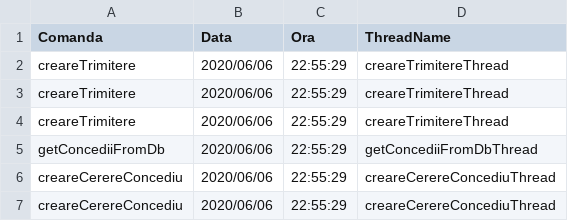
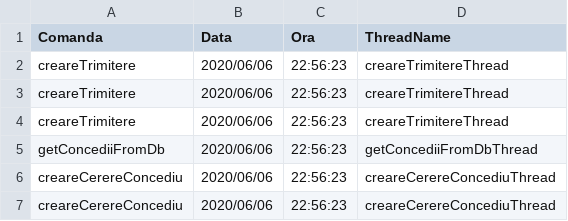
Before and after one commit to cameliapatilea/pao-labs, a CSV file: Proiect/out/production/proiectPAO/excel/audit.csv, drawn as a sheet.

```diff
--- a/Proiect/out/production/proiectPAO/excel/audit.csv
+++ b/Proiect/out/production/proiectPAO/excel/audit.csv
@@ -1,7 +1,7 @@
 Comanda,Data,Ora,ThreadName
-creareTrimitere,2020/06/06,22:55:29,creareTrimitereThread
-creareTrimitere,2020/06/06,22:55:29,creareTrimitereThread
-creareTrimitere,2020/06/06,22:55:29,creareTrimitereThread
-getConcediiFromDb,2020/06/06,22:55:29,getConcediiFromDbThread
-creareCerereConcediu,2020/06/06,22:55:29,creareCerereConcediuThread
-creareCerereConcediu,2020/06/06,22:55:29,creareCerereConcediuThread
+creareTrimitere,2020/06/06,22:56:23,creareTrimitereThread
+creareTrimitere,2020/06/06,22:56:23,creareTrimitereThread
+creareTrimitere,2020/06/06,22:56:23,creareTrimitereThread
+getConcediiFromDb,2020/06/06,22:56:23,getConcediiFromDbThread
+creareCerereConcediu,2020/06/06,22:56:23,creareCerereConcediuThread
+creareCerereConcediu,2020/06/06,22:56:23,creareCerereConcediuThread
```
Also changed, not shown: Proiect/src/excel/audit.csv, 2 other files.
